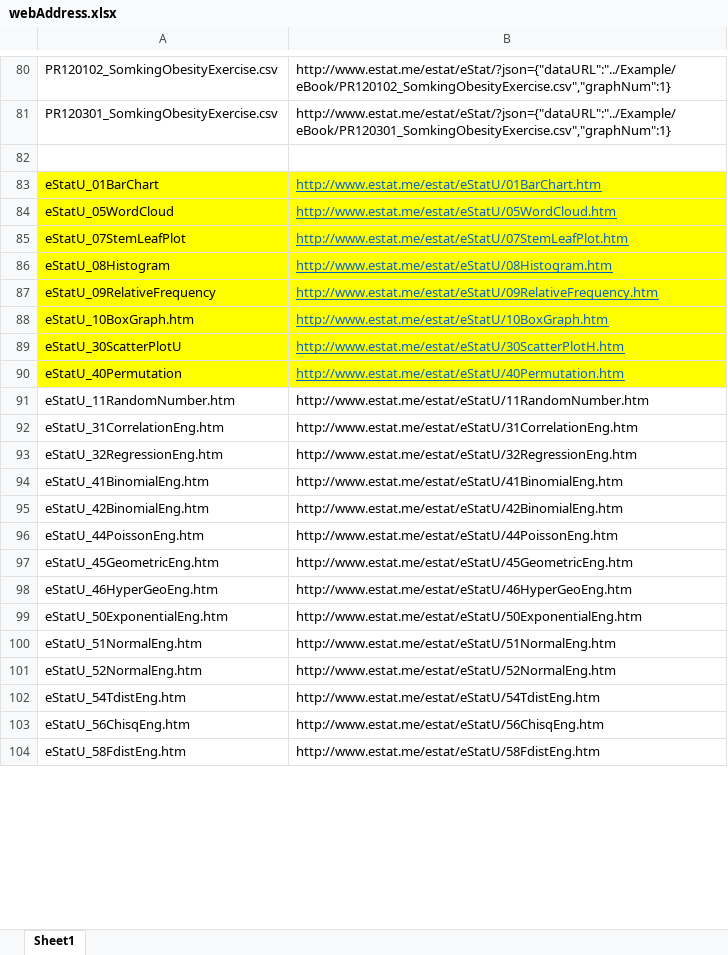
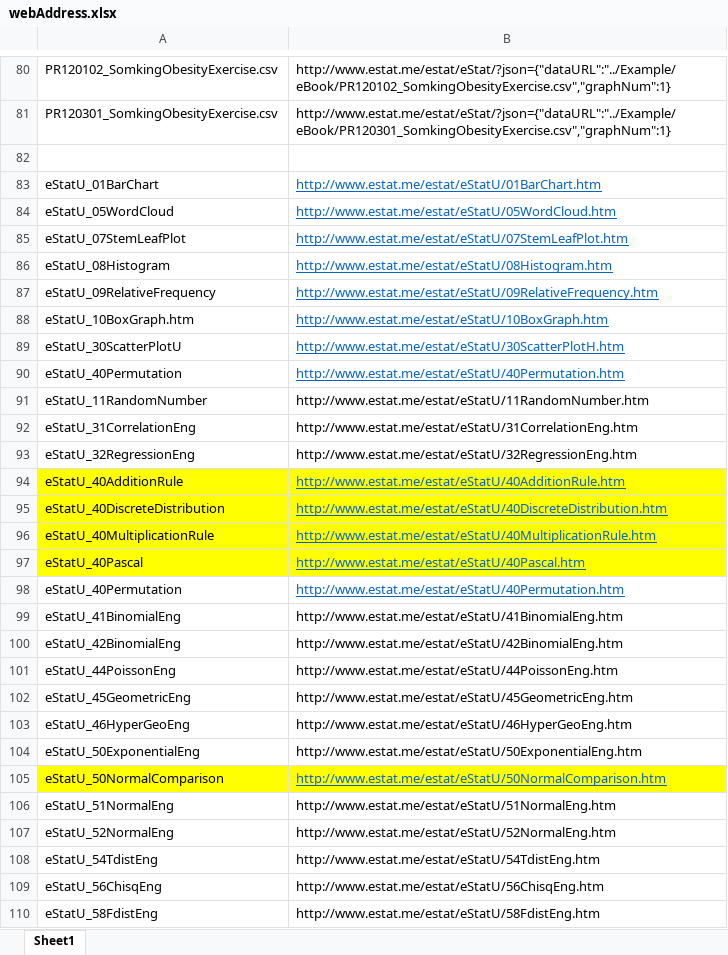
Before and after one commit to nnamanx/eStat-whole, an Excel workbook: eLearning/en/QR/webAddress.xlsx, sheet Sheet1, drawn as a sheet; only a part is shown, gaps mark what is left out; values as stored, in another font and other column widths than the file's, no borders; addresses are those after the commit; the diff covers the shown part only; the diff names each change by its address in the sheet, - before the commit and + after, or states it on an @@ line.

Commit message:
(updated) eLearning/en

```diff
--- a/eLearning/en/QR/webAddress.xlsx (sheet Sheet1)
+++ b/eLearning/en/QR/webAddress.xlsx (sheet Sheet1)
-A83:B90 fill: #FFFF00
+A83:B90 fill: none
-A91: eStatU_11RandomNumber.htm
+A91: eStatU_11RandomNumber
-A92: eStatU_31CorrelationEng.htm
+A92: eStatU_31CorrelationEng
-A93: eStatU_32RegressionEng.htm
+A93: eStatU_32RegressionEng
+row 94: eStatU_40AdditionRule | http://www.estat.me/estat/eStatU/40AdditionRule.htm
+row 95: eStatU_40DiscreteDistribution | http://www.estat.me/estat/eStatU/40DiscreteDistribution.htm
+row 96: eStatU_40MultiplicationRule | http://www.estat.me/estat/eStatU/40MultiplicationRule.htm
+row 97: eStatU_40Pascal | http://www.estat.me/estat/eStatU/40Pascal.htm
+row 98: eStatU_40Permutation | http://www.estat.me/estat/eStatU/40Permutation.htm
-A99: eStatU_41BinomialEng.htm
+A99: eStatU_41BinomialEng
-A100: eStatU_42BinomialEng.htm
+A100: eStatU_42BinomialEng
-A101: eStatU_44PoissonEng.htm
+A101: eStatU_44PoissonEng
-A102: eStatU_45GeometricEng.htm
+A102: eStatU_45GeometricEng
-A103: eStatU_46HyperGeoEng.htm
+A103: eStatU_46HyperGeoEng
-A104: eStatU_50ExponentialEng.htm
+A104: eStatU_50ExponentialEng
+row 105: eStatU_50NormalComparison | http://www.estat.me/estat/eStatU/50NormalComparison.htm
-A106: eStatU_51NormalEng.htm
+A106: eStatU_51NormalEng
-A107: eStatU_52NormalEng.htm
+A107: eStatU_52NormalEng
-A108: eStatU_54TdistEng.htm
+A108: eStatU_54TdistEng
-A109: eStatU_56ChisqEng.htm
+A109: eStatU_56ChisqEng
-A110: eStatU_58FdistEng.htm
+A110: eStatU_58FdistEng
```
Also changed, not shown: 7 added rows, 43 edited cells and cell formats elsewhere in this sheet, 17 other files.
